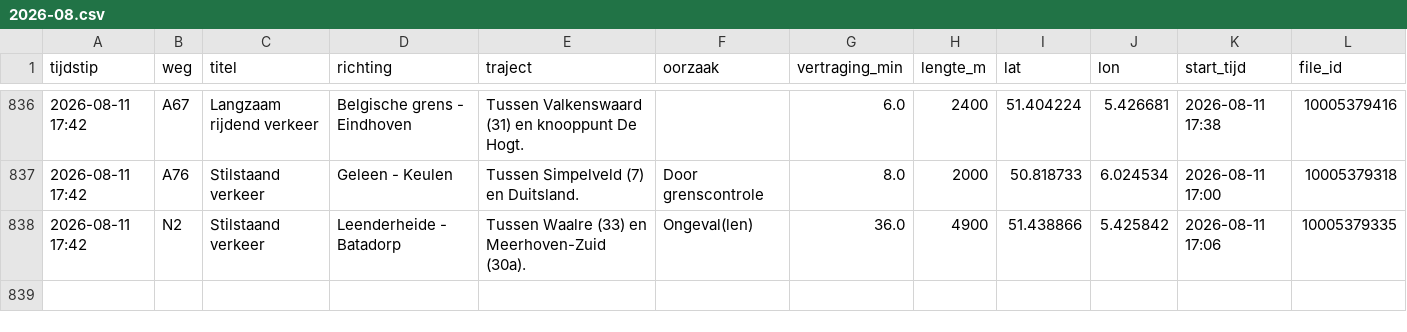
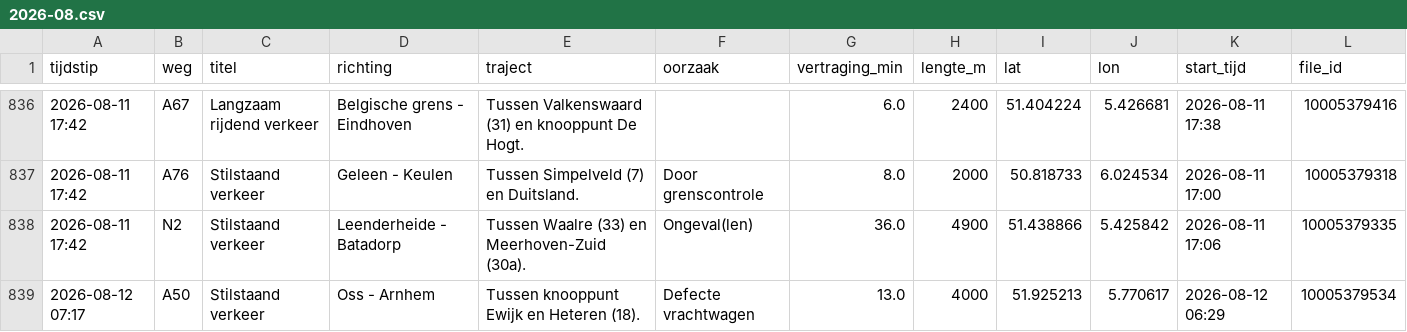
Before and after one commit to YvesW81/test-3, a CSV file: data/files/2026-08.csv, drawn as a sheet; only a part is shown, gaps mark what is left out.

```diff
--- a/data/files/2026-08.csv
+++ b/data/files/2026-08.csv
@@ -838 +838,2 @@ tijdstip,weg,titel,richting,traject,oorzaak,vertraging_min,lengte_m,lat,lon,star
 2026-08-11 17:42,N2,Stilstaand verkeer,Leenderheide - Batadorp,Tussen Waalre (33) en Meerhoven-Zuid (30a).,Ongeval(len),36.0,4900,51.438866,5.425842,2026-08-11 17:06,10005379335
+2026-08-12 07:17,A50,Stilstaand verkeer,Oss - Arnhem,Tussen knooppunt Ewijk en Heteren (18).,Defecte vrachtwagen,13.0,4000,51.925213,5.770617,2026-08-12 06:29,10005379534
```
Also changed, not shown: data/totalen.csv.
